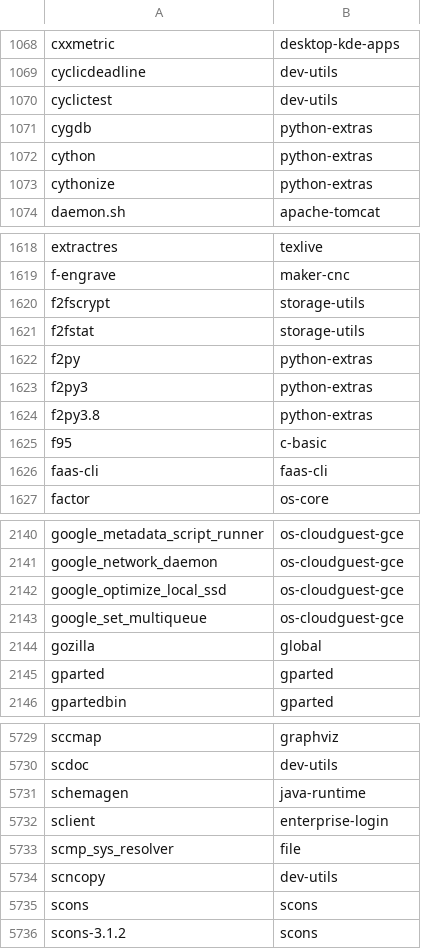
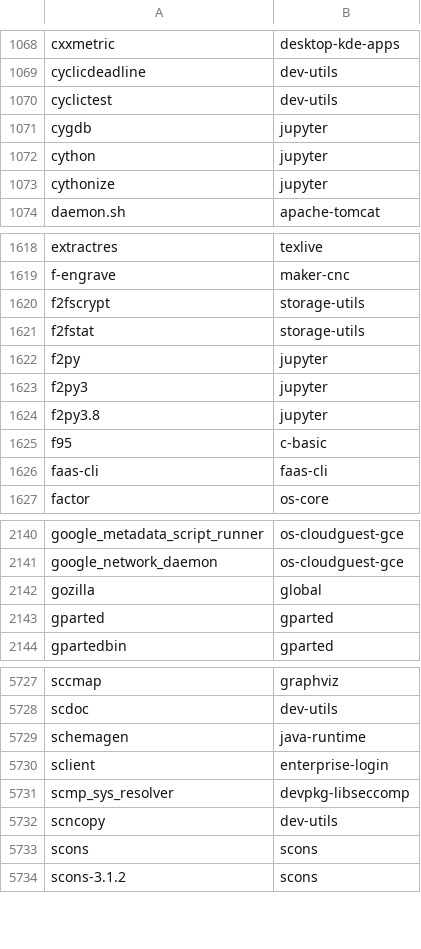
Before and after one commit to clearlinux-pkgs/cnf, a CSV file: commandlist.csv, drawn as a sheet; only a part is shown, gaps mark what is left out.

Commit message:
update command list for 32020

```diff
--- a/commandlist.csv
+++ b/commandlist.csv
@@ -1070,5 +1070,5 @@ cyclicdeadline	dev-utils
 cyclictest	dev-utils
-cygdb	python-extras
-cython	python-extras
-cythonize	python-extras
+cygdb	jupyter
+cython	jupyter
+cythonize	jupyter
 daemon.sh	apache-tomcat
@@ -1621,5 +1621,5 @@ f2fscrypt	storage-utils
 f2fstat	storage-utils
-f2py	python-extras
-f2py3	python-extras
-f2py3.8	python-extras
+f2py	jupyter
+f2py3	jupyter
+f2py3.8	jupyter
 f95	c-basic
@@ -2141,4 +2141,2 @@ google_metadata_script_runner	os-cloudguest-gce
 google_network_daemon	os-cloudguest-gce
-google_optimize_local_ssd	os-cloudguest-gce
-google_set_multiqueue	os-cloudguest-gce
 gozilla	global
@@ -5732,3 +5730,3 @@ schemagen	java-runtime
 sclient	enterprise-login
-scmp_sys_resolver	file
+scmp_sys_resolver	devpkg-libseccomp
 scncopy	dev-utils
```
Also changed, not shown: 2 other files.
